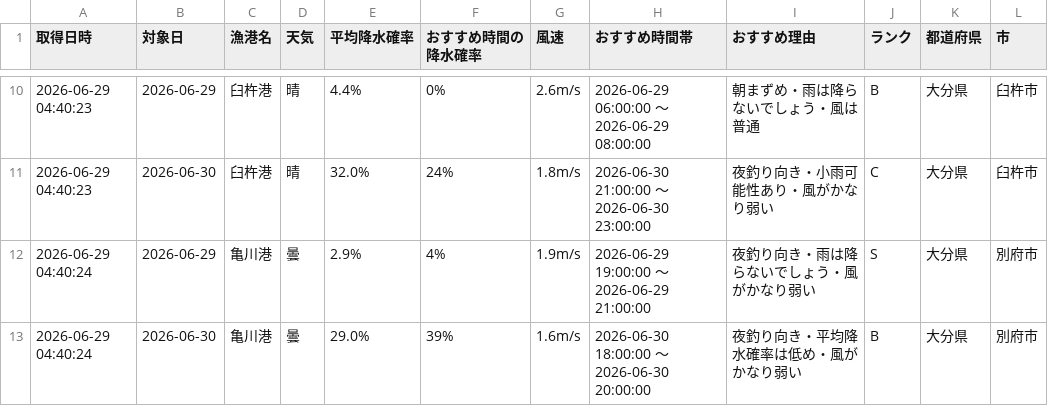
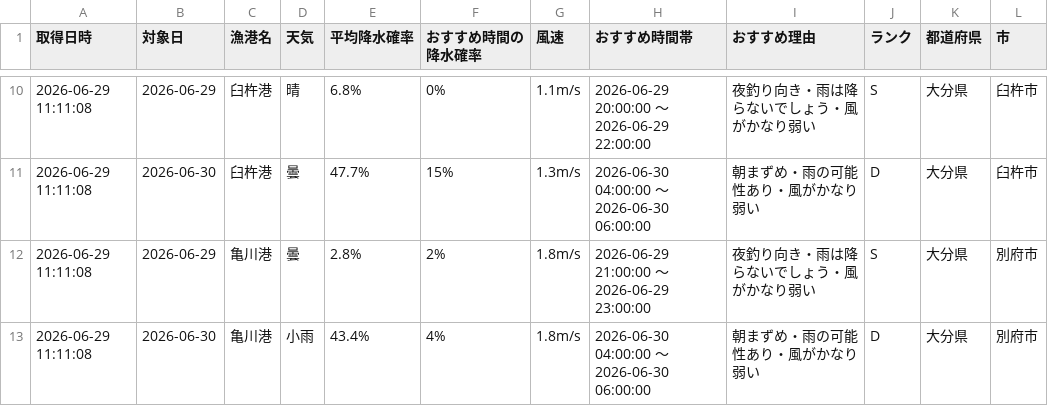
Before and after one commit to Naoya-ya-man/oita-fishing-dashboard, a CSV file: fishing_weather.csv, drawn as a sheet; only a part is shown, gaps mark what is left out; the diff covers the shown part only.

```diff
--- a/fishing_weather.csv
+++ b/fishing_weather.csv
@@ -10,4 +10,4 @@
-2026-06-29 04:40:23,2026-06-29,臼杵港,晴,4.4%,0%,2.6m/s,2026-06-29 06:00:00 ～ 2026-06-29 08:00:00,朝まずめ・雨は降らないでしょう・風は普通,B,大分県,臼杵市
-2026-06-29 04:40:23,2026-06-30,臼杵港,晴,32.0%,24%,1.8m/s,2026-06-30 21:00:00 ～ 2026-06-30 23:00:00,夜釣り向き・小雨可能性あり・風がかなり弱い,C,大分県,臼杵市
-2026-06-29 04:40:24,2026-06-29,亀川港,曇,2.9%,4%,1.9m/s,2026-06-29 19:00:00 ～ 2026-06-29 21:00:00,夜釣り向き・雨は降らないでしょう・風がかなり弱い,S,大分県,別府市
-2026-06-29 04:40:24,2026-06-30,亀川港,曇,29.0%,39%,1.6m/s,2026-06-30 18:00:00 ～ 2026-06-30 20:00:00,夜釣り向き・平均降水確率は低め・風がかなり弱い,B,大分県,別府市
+2026-06-29 11:11:08,2026-06-29,臼杵港,晴,6.8%,0%,1.1m/s,2026-06-29 20:00:00 ～ 2026-06-29 22:00:00,夜釣り向き・雨は降らないでしょう・風がかなり弱い,S,大分県,臼杵市
+2026-06-29 11:11:08,2026-06-30,臼杵港,曇,47.7%,15%,1.3m/s,2026-06-30 04:00:00 ～ 2026-06-30 06:00:00,朝まずめ・雨の可能性あり・風がかなり弱い,D,大分県,臼杵市
+2026-06-29 11:11:08,2026-06-29,亀川港,曇,2.8%,2%,1.8m/s,2026-06-29 21:00:00 ～ 2026-06-29 23:00:00,夜釣り向き・雨は降らないでしょう・風がかなり弱い,S,大分県,別府市
+2026-06-29 11:11:08,2026-06-30,亀川港,小雨,43.4%,4%,1.8m/s,2026-06-30 04:00:00 ～ 2026-06-30 06:00:00,朝まずめ・雨の可能性あり・風がかなり弱い,D,大分県,別府市
```
Also changed, not shown: 2 added rows, 2 removed rows and 25 edited cells elsewhere in this file.
